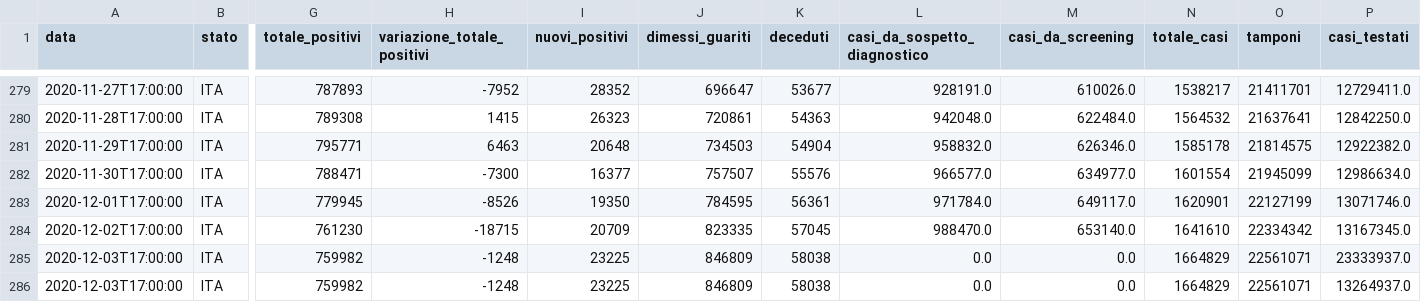
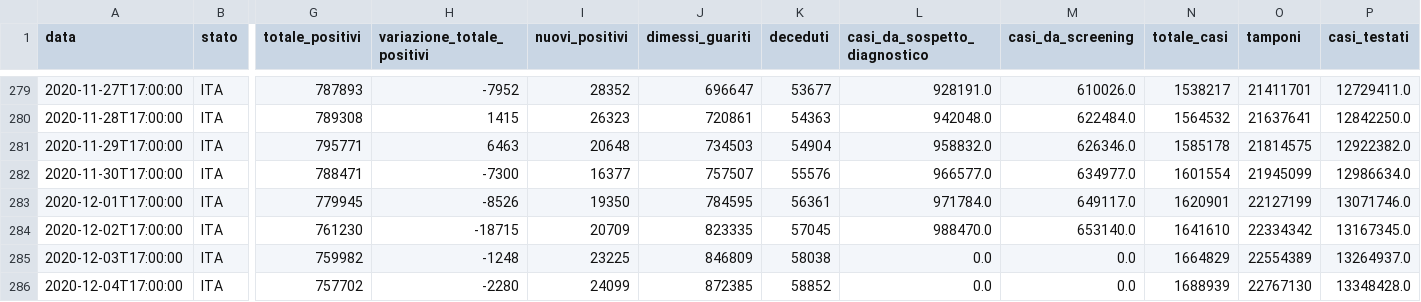
Before and after one commit to Learning-from-the-curve/dashboard-italy, a CSV file: input/dpc-covid19-ita-andamento-nazionale.csv, drawn as a sheet; only a part is shown, gaps mark what is left out; removed rows and columns are numbered as before the commit, all else as after; rows hold the shown columns only; the diff names each change by its address in the sheet, - before the commit and + after, or states it on an @@ line.

```diff
--- a/input/dpc-covid19-ita-andamento-nazionale.csv
+++ b/input/dpc-covid19-ita-andamento-nazionale.csv
-row 285: 2020-12-03T17:00:00 | ITA | 759982 | -1248 | 23225 | 846809 | 58038 | 0.0 | 0.0 | 1664829 | 22561071 | 23333937.0
-O285 (tamponi): 22561071
+O285 (tamponi): 22554389
+row 286: 2020-12-04T17:00:00 | ITA | 757702 | -2280 | 24099 | 872385 | 58852 | 0.0 | 0.0 | 1688939 | 22767130 | 13348428.0
```
Also changed, not shown: input/dpc-covid19-ita-regioni.csv, 20 other files.
